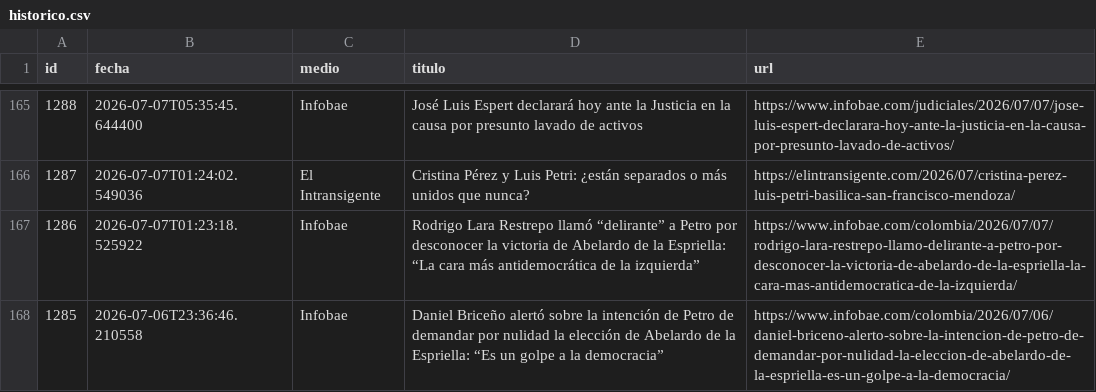
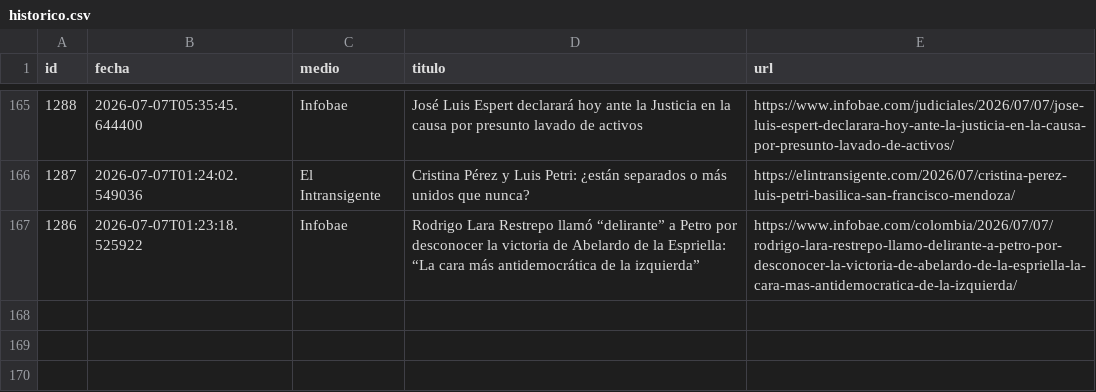
Before and after one commit to ElvisChatzky/BusProyect, a CSV file: data/historico.csv, drawn as a sheet; only a part is shown, gaps mark what is left out.

```diff
--- a/data/historico.csv
+++ b/data/historico.csv
@@ -167,2 +167 @@ id,fecha,medio,titulo,url
 1286,2026-07-07T01:23:18.525922,Infobae,Rodrigo Lara Restrepo llamó “delirante” a Petro por desconocer la victoria de Abelardo de la Espriella: “La cara más antidemocrática de la izquierda”,https://www.infobae.com/colombia/2026/07/07/rodrigo-lara-restrepo-llamo-delirante-a-petro-por-desconocer-la-victoria-de-abelardo-de-la-espriella-la-cara-mas-antidemocratica-de-la-izquierda/
-1285,2026-07-06T23:36:46.210558,Infobae,Daniel Briceño alertó sobre la intención de Petro de demandar por nulidad la elección de Abelardo de la Espriella: “Es un golpe a la democracia”,https://www.infobae.com/colombia/2026/07/06/daniel-briceno-alerto-sobre-la-intencion-de-petro-de-demandar-por-nulidad-la-eleccion-de-abelardo-de-la-espriella-es-un-golpe-a-la-democracia/
```
Also changed, not shown: 2 other files.
